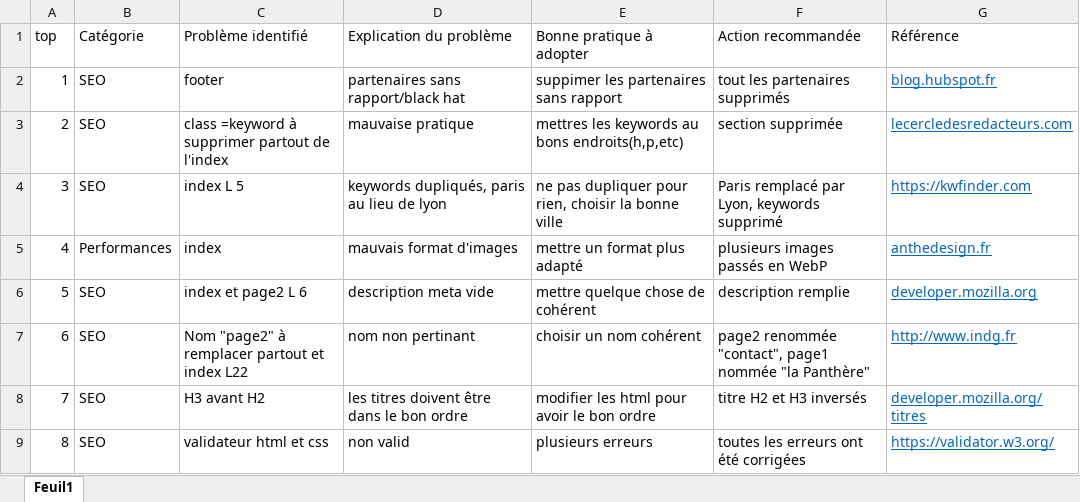
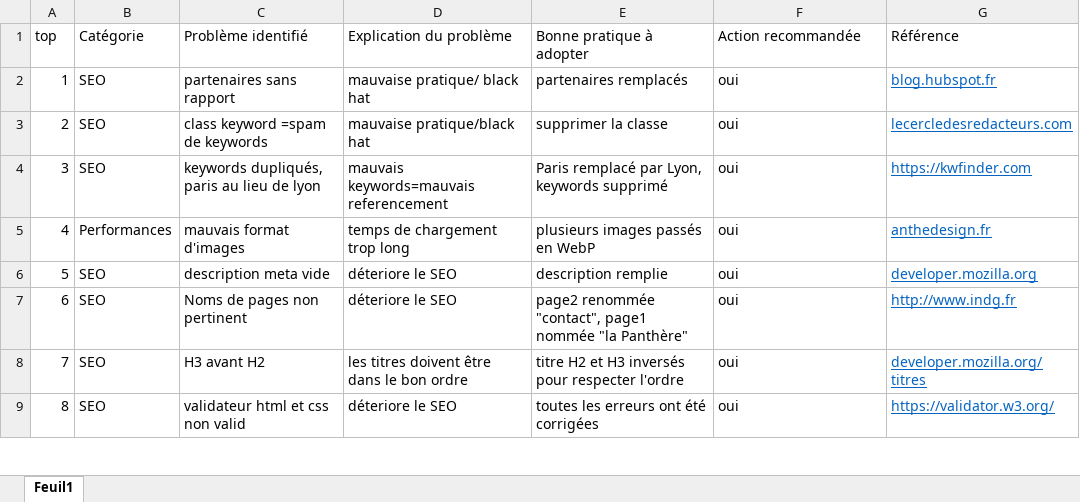
Before and after one commit to DessereQuentin/P4, an Excel workbook: Modèle-audit-SEO.xlsx, sheet Feuil1, drawn as a sheet; only a part is shown; values as stored, in another font and other column widths than the file's, no borders; table styles not drawn; the diff covers the shown part only; the diff names each change by its address in the sheet, - before the commit and + after, or states it on an @@ line.

```diff
--- a/Modèle-audit-SEO.xlsx (sheet Feuil1)
+++ b/Modèle-audit-SEO.xlsx (sheet Feuil1)
-C2 (Problème identifié): footer
+C2 (Problème identifié): partenaires sans rapport
-D2 (Explication du problème): partenaires sans rapport/black hat
+D2 (Explication du problème): mauvaise pratique/ black hat
-E2 (Bonne pratique à adopter): suppimer les partenaires sans rapport
+E2 (Bonne pratique à adopter): partenaires remplacés
-F2 (Action recommandée): tout les partenaires supprimés
+F2 (Action recommandée): oui
-C3 (Problème identifié): class =keyword à supprimer partout de l'index
+C3 (Problème identifié): class keyword =spam de keywords
-D3 (Explication du problème): mauvaise pratique
+D3 (Explication du problème): mauvaise pratique/black hat
-E3 (Bonne pratique à adopter): mettres les keywords au bons endroits(h,p,etc)
+E3 (Bonne pratique à adopter): supprimer la classe
-F3 (Action recommandée): section supprimée
+F3 (Action recommandée): oui
-C4 (Problème identifié): index L 5
+C4 (Problème identifié): keywords dupliqués, paris au lieu de lyon
-D4 (Explication du problème): keywords dupliqués, paris au lieu de lyon
+D4 (Explication du problème): mauvais keywords=mauvais referencement
-E4 (Bonne pratique à adopter): ne pas dupliquer pour rien, choisir la bonne ville
+E4 (Bonne pratique à adopter): Paris remplacé par Lyon, keywords supprimé
-F4 (Action recommandée): Paris remplacé par Lyon, keywords supprimé
+F4 (Action recommandée): oui
-C5 (Problème identifié): index
+C5 (Problème identifié): mauvais format d'images
-D5 (Explication du problème): mauvais format d'images
+D5 (Explication du problème): temps de chargement trop long
-E5 (Bonne pratique à adopter): mettre un format plus adapté
+E5 (Bonne pratique à adopter): plusieurs images passés en WebP
-F5 (Action recommandée): plusieurs images passés en WebP
+F5 (Action recommandée): oui
-C6 (Problème identifié): index et page2 L 6
+C6 (Problème identifié): description meta vide
-D6 (Explication du problème): description meta vide
+D6 (Explication du problème): déteriore le SEO
-E6 (Bonne pratique à adopter): mettre quelque chose de cohérent
+E6 (Bonne pratique à adopter): description remplie
-F6 (Action recommandée): description remplie
+F6 (Action recommandée): oui
-C7 (Problème identifié): Nom "page2" à remplacer partout et index L22
+C7 (Problème identifié): Noms de pages non pertinent
-D7 (Explication du problème): nom non pertinant
+D7 (Explication du problème): déteriore le SEO
-E7 (Bonne pratique à adopter): choisir un nom cohérent
+E7 (Bonne pratique à adopter): page2 renommée "contact", page1 nommée "la Panthère"
-F7 (Action recommandée): page2 renommée "contact", page1 nommée "la Panthère"
+F7 (Action recommandée): oui
-E8 (Bonne pratique à adopter): modifier les html pour avoir le bon ordre
+E8 (Bonne pratique à adopter): titre H2 et H3 inversés pour respecter l'ordre
-F8 (Action recommandée): titre H2 et H3 inversés
+F8 (Action recommandée): oui
-C9 (Problème identifié): validateur html et css
+C9 (Problème identifié): validateur html et css non valid
-D9 (Explication du problème): non valid
+D9 (Explication du problème): déteriore le SEO
-E9 (Bonne pratique à adopter): plusieurs erreurs
+E9 (Bonne pratique à adopter): toutes les erreurs ont été corrigées
-F9 (Action recommandée): toutes les erreurs ont été corrigées
+F9 (Action recommandée): oui
```
Also changed, not shown: 5 added rows, 5 removed rows and 8 edited cells elsewhere in this sheet, 2 other files.
